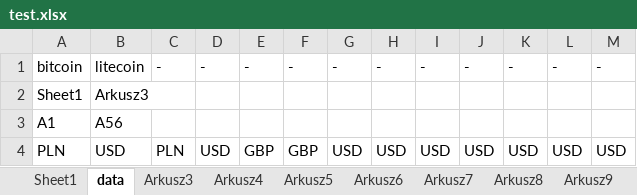
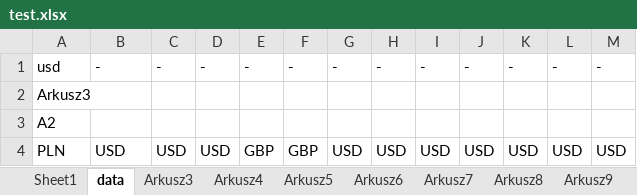
Before and after one commit to lunerien/price_updater, an Excel workbook: test.xlsx, sheet data, drawn as a sheet; values as stored, in another font and other column widths than the file's, no borders; removed rows and columns are numbered as before the commit, all else as after; the diff names each change by its address in the sheet, - before the commit and + after, or states it on an @@ line.

```diff
--- a/test.xlsx (sheet data)
+++ b/test.xlsx (sheet data)
-A1: bitcoin
+A1: usd
-B1: litecoin
+B1: -
-row 2: Sheet1 | Arkusz3
-row 3: A1 | A56
+row 2: Arkusz3
+row 3: A2
-C4: PLN
+C4: USD
```
Also changed, not shown: sheet Arkusz3, sheet Sheet1, sheet Arkusz5, 11 other files.
